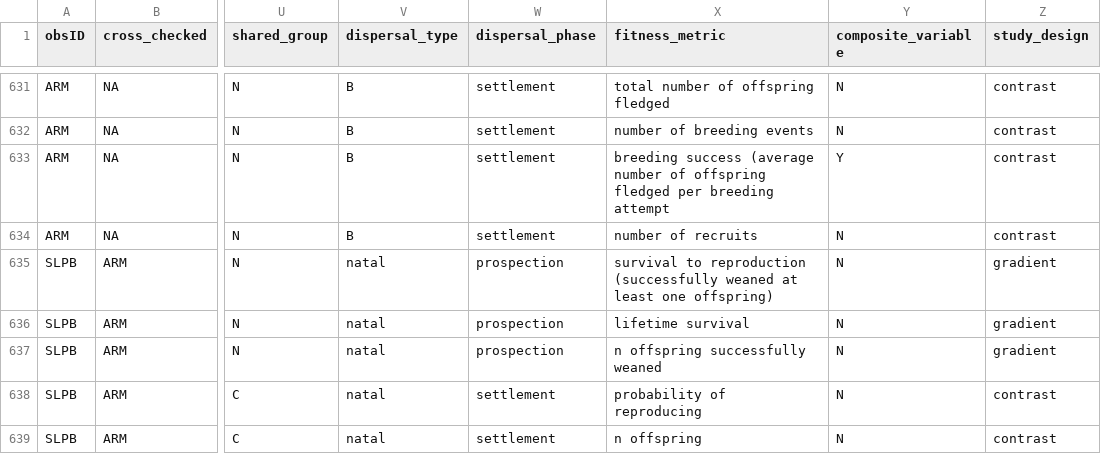
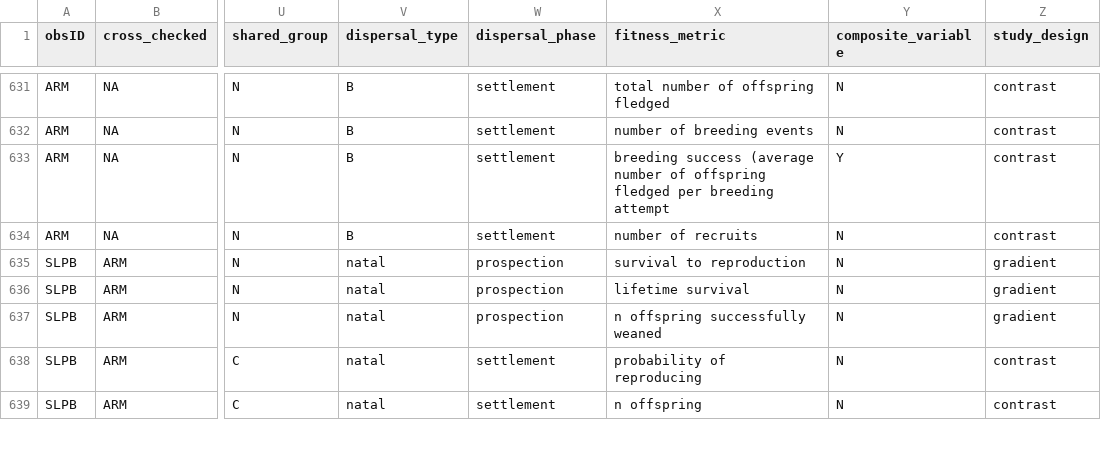
Before and after one commit to martinig/Fitness-and-dispersal-MA, a CSV file: data/Aim 1 - Aim 1.csv, drawn as a sheet; only a part is shown, gaps mark what is left out; the diff names each change by its address in the sheet, - before the commit and + after, or states it on an @@ line.

```diff
--- a/data/Aim 1 - Aim 1.csv
+++ b/data/Aim 1 - Aim 1.csv
-X635 (fitness_metric): …to reproduction (successfully weaned at least one offspring)
+X635 (fitness_metric): …to reproduction
```
Also changed, not shown: 2 other files.
